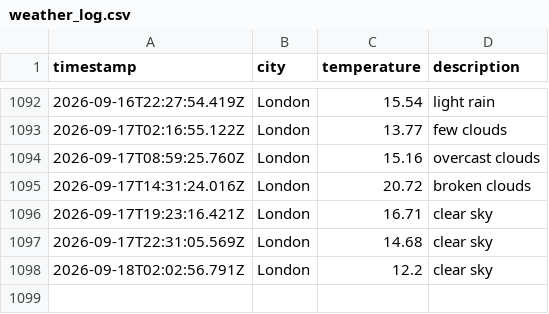
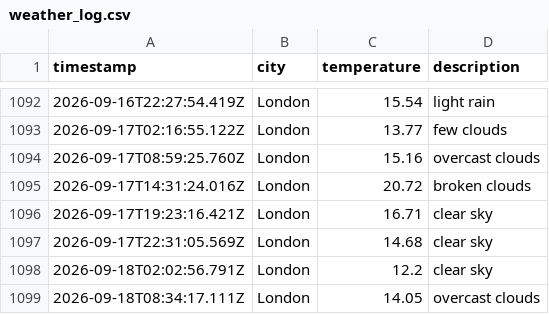
Before and after one commit to beata-dan/Weather-app-js, a CSV file: data/weather_log.csv, drawn as a sheet; only a part is shown, gaps mark what is left out; the diff names each change by its address in the sheet, - before the commit and + after, or states it on an @@ line.

```diff
--- a/data/weather_log.csv
+++ b/data/weather_log.csv
+row 1099: 2026-09-18T08:34:17.111Z | London | 14.05 | overcast clouds
```
Also changed, not shown: 1 other file.
